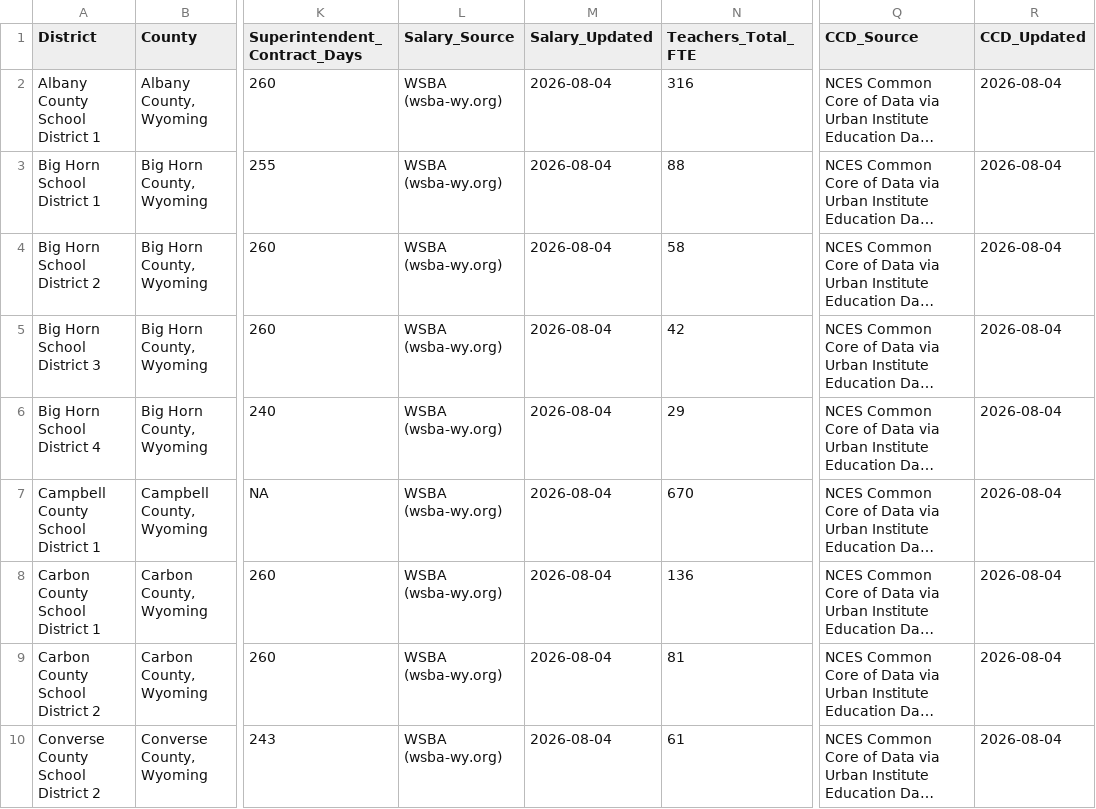
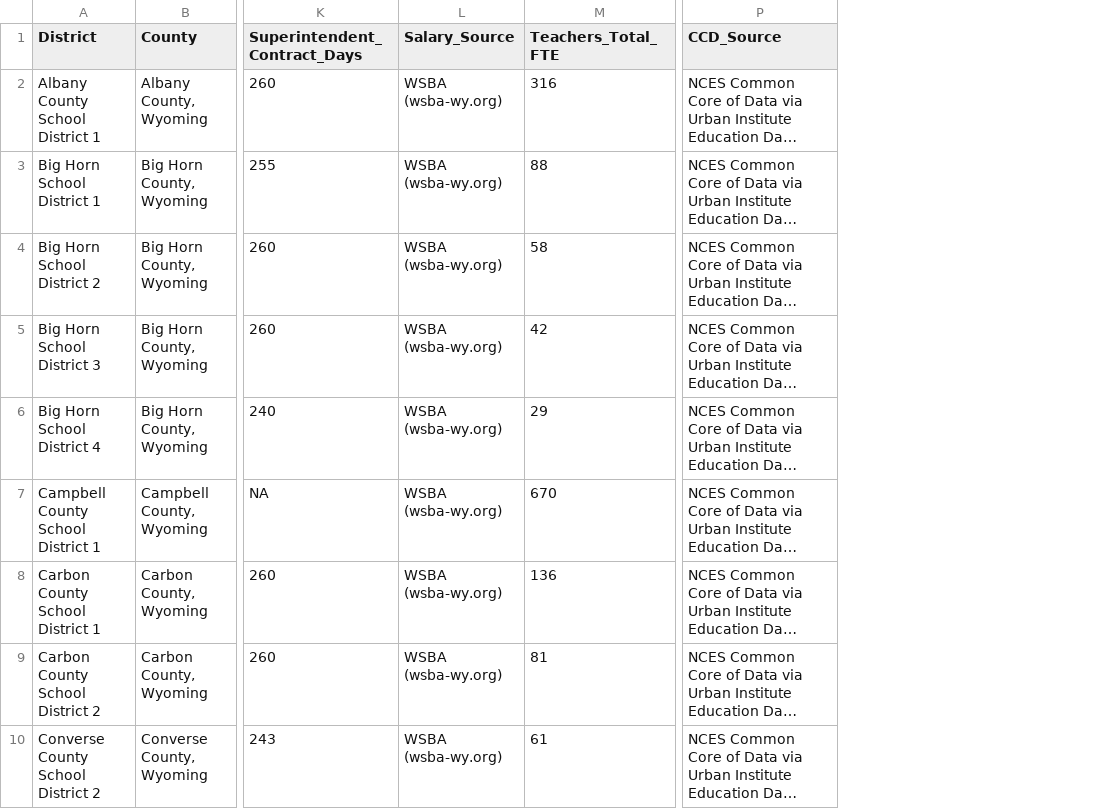
Before and after one commit to bostickmike/Wyoming-Education-Jobs-Dashboard, a CSV file: Wy_Ed_Jobs/salarymap2.csv, drawn as a sheet; only a part is shown, gaps mark what is left out; long unchanged cells end in …; the diff names each change by its address in the sheet, - before the commit and + after, or states it on an @@ line.

Commit message:
Remove misleading "Salary Updated" timestamp; consolidate constant columns into footnotes
Salary_Updated/CCD_Updated were stamped with Sys.Date() on every
weekly pipeline run regardless of whether the underlying number
changed -- since WSBA, IPEDS, and CCD all publish these figures once
a year, "(updated 2026-08-05)" in the map popup falsely implied the
salary itself had just refreshed. Salary_Year (already present and
already correct) is the real freshness signal, so the timestamp
fields are gone from the pipeline and the popup entirely rather than
just relabeled.

Also drops Salary Year and Salary Source as separate columns from
both District/Institution Summary tables -- both are identical for
every row in a table (one WSBA document covers all 48 districts for
one school year; one IPEDS survey year covers all 9 institutions), so
repeating them 48/9 times wasn't conveying anything. Replaced with a
single footnote per table with a live source link, and the actual
year folded directly into the salary column headers ("Teacher Base
Salary (2025-2026)", "(2024-2025)") instead of a generic "Prior Year"
label.

Regenerated salarymap2.csv/salarymap.csv with the fix. Caught and
fixed a real regression while doing this: an earlier manual CSV
regeneration this session only replayed the WSBA merge chunk and
dropped the CCD merge chunk's columns (Teachers_Total_FTE, Enrollment)
entirely -- confirmed by re-running both chunks in sequence and
checking Teachers_Total_FTE populated for all 48 districts again.

```diff
--- a/Wy_Ed_Jobs/salarymap2.csv
+++ b/Wy_Ed_Jobs/salarymap2.csv
-column M (Salary_Updated), rows 2-10: all 2026-08-04
-column R (CCD_Updated), rows 2-10: all 2026-08-04
```
Also changed, not shown: Wy_Ed_Jobs/salarymap.csv, 2 other files.
